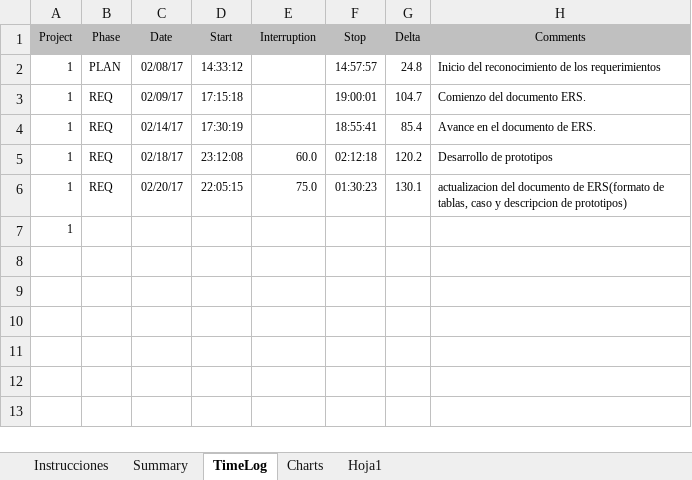
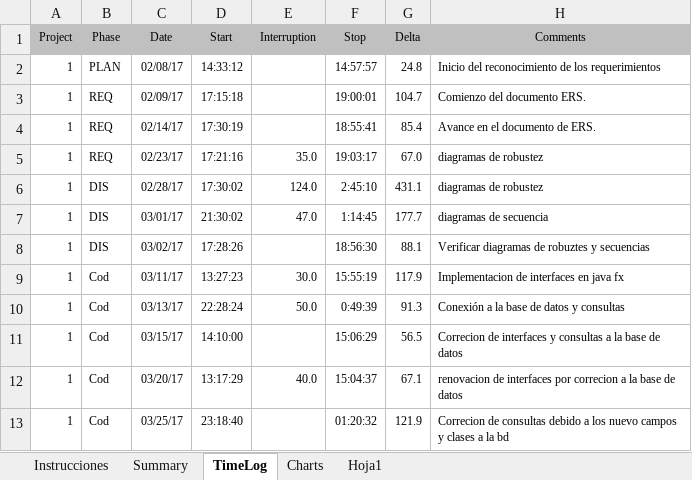
Before and after one commit to EHECATL506/DesarrolloSoftware, an Excel workbook: psps/PSP Said Cortina Gamboa.xlsm, sheet TimeLog, drawn as a sheet; values as stored, in another font and other column widths than the file's, no borders; removed rows and columns are numbered as before the commit, all else as after; the diff names each change by its address in the sheet, - before the commit and + after, or states it on an @@ line.

Commit message:
Psp
Actualizacion

```diff
--- a/psps/PSP Said Cortina Gamboa.xlsm (sheet TimeLog)
+++ b/psps/PSP Said Cortina Gamboa.xlsm (sheet TimeLog)
-row 5: 1 | REQ | 02/18/17 | 23:12:08 | 60.0 | 02:12:18 | 120.2 | Desarrollo de prototipos
-row 6: 1 | REQ | 02/20/17 | 22:05:15 | 75.0 | 01:30:23 | 130.1 | actualizacion del documento de ERS(formato de tablas, caso y descripcion de prototipos)
-row 7: 1
+row 5: 1 | REQ | 02/23/17 | 17:21:16 | 35.0 | 19:03:17 | 67.0 | diagramas de robustez
+row 6: 1 | DIS | 02/28/17 | 17:30:02 | 124.0 | 2:45:10 | 431.1 | diagramas de robustez
+row 7: 1 | DIS | 03/01/17 | 21:30:02 | 47.0 | 1:14:45 | 177.7 | diagramas de secuencia
+row 8: 1 | DIS | 03/02/17 | 17:28:26 |  | 18:56:30 | 88.1 | Verificar diagramas de robuztes y secuencias
+row 9: 1 | Cod | 03/11/17 | 13:27:23 | 30.0 | 15:55:19 | 117.9 | Implementacion de interfaces en java fx
+row 10: 1 | Cod | 03/13/17 | 22:28:24 | 50.0 | 0:49:39 | 91.3 | Conexión a la base de datos y consultas
+row 11: 1 | Cod | 03/15/17 | 14:10:00 |  | 15:06:29 | 56.5 | Correcion de interfaces y consultas a la base de datos
+row 12: 1 | Cod | 03/20/17 | 13:17:29 | 40.0 | 15:04:37 | 67.1 | renovacion de interfaces por correcion a la base de datos
+row 13: 1 | Cod | 03/25/17 | 23:18:40 |  | 01:20:32 | 121.9 | Correcion de consultas debido a los nuevo campos y clases a la bd
```
